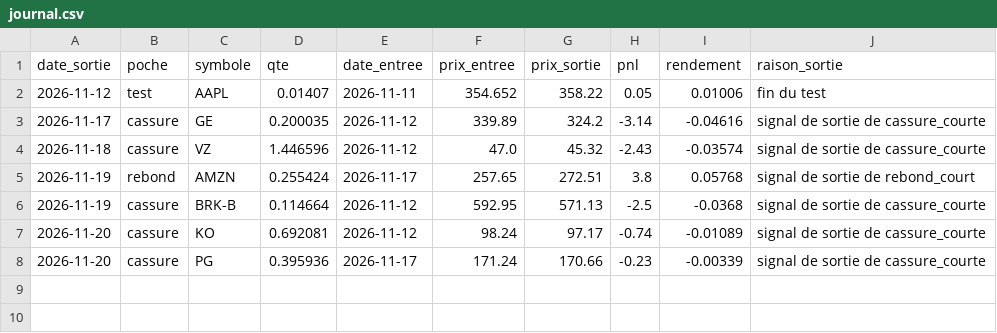
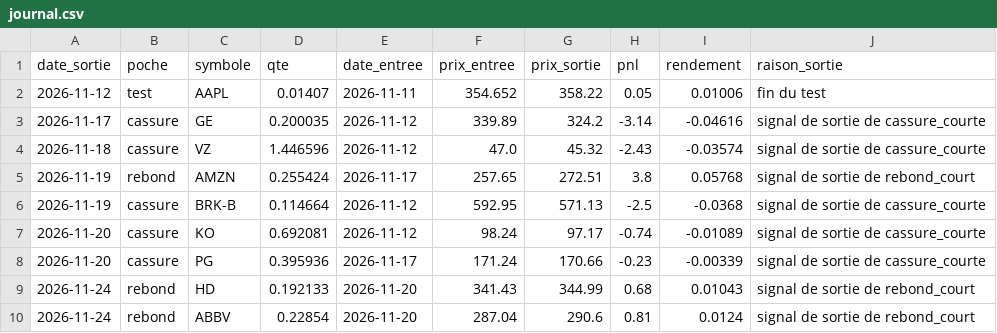
Before and after one commit to vlprc8/bot-trading, a CSV file: robot/journal.csv, drawn as a sheet; the diff names each change by its address in the sheet, - before the commit and + after, or states it on an @@ line.

Commit message:
Robot : journee du 2026-11-24

```diff
--- a/robot/journal.csv
+++ b/robot/journal.csv
+row 9: 2026-11-24 | rebond | HD | 0.192133 | 2026-11-20 | 341.43 | 344.99 | 0.68 | 0.01043 | signal de sortie de rebond_court
+row 10: 2026-11-24 | rebond | ABBV | 0.22854 | 2026-11-20 | 287.04 | 290.6 | 0.81 | 0.0124 | signal de sortie de rebond_court
```
Also changed, not shown: 1 other file.
